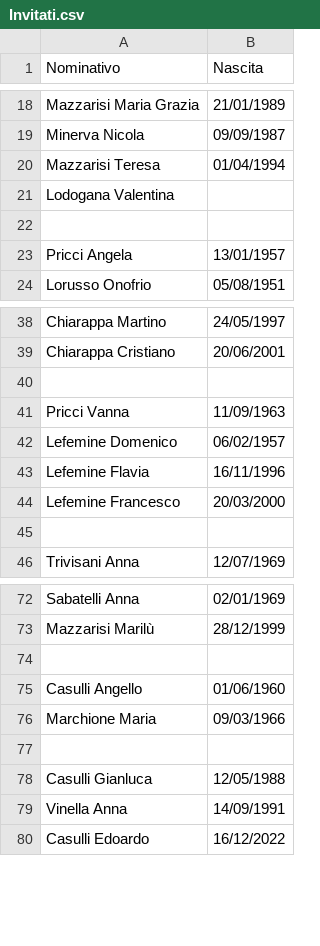
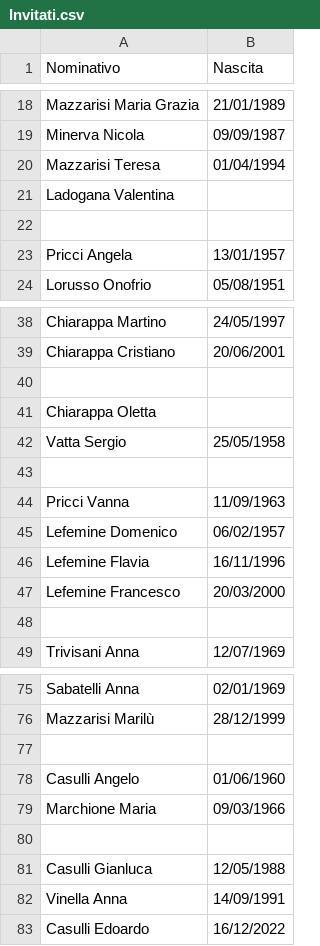
Before and after one commit to Sebastiano-Mazzarisi/Prog, a CSV file: Matrimonio/Invitati.csv, drawn as a sheet; only a part is shown, gaps mark what is left out.

Commit message:
Add files via upload

```diff
--- a/Matrimonio/Invitati.csv
+++ b/Matrimonio/Invitati.csv
@@ -20,3 +20,3 @@ Minerva Nicola;09/09/1987
 Mazzarisi Teresa;01/04/1994
-Lodogana Valentina;
+Ladogana Valentina;
 
@@ -39,2 +39,5 @@ Chiarappa Martino;24/05/1997
 Chiarappa Cristiano;20/06/2001
+
+Chiarappa Oletta;
+Vatta Sergio;25/05/1958
 
@@ -74,3 +77,3 @@ Mazzarisi Marilù;28/12/1999
 
-Casulli Angello;01/06/1960
+Casulli Angelo;01/06/1960
 Marchione Maria;09/03/1966
```
